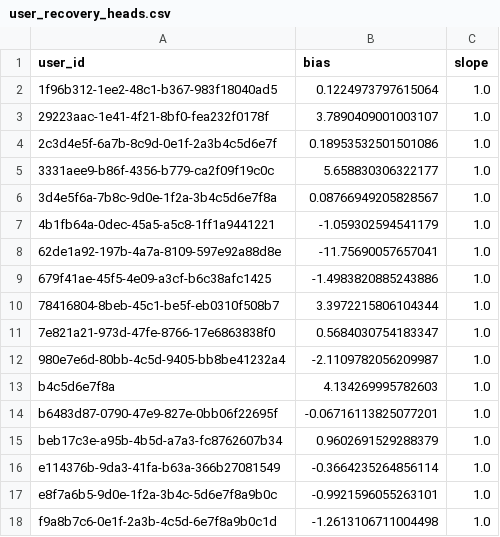
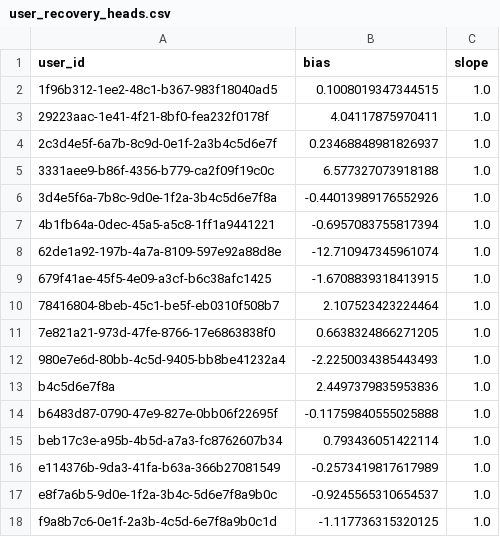
Before and after one commit to humzah-malik/RecoverTrack, a CSV file: backend/user_recovery_heads.csv, drawn as a sheet.

```diff
--- a/backend/user_recovery_heads.csv
+++ b/backend/user_recovery_heads.csv
@@ -1,18 +1,18 @@
 user_id,bias,slope
-1f96b312-1ee2-48c1-b367-983f18040ad5,0.1224973797615064,1.0
-29223aac-1e41-4f21-8bf0-fea232f0178f,3.7890409001003107,1.0
-2c3d4e5f-6a7b-8c9d-0e1f-2a3b4c5d6e7f,0.18953532501501086,1.0
-3331aee9-b86f-4356-b779-ca2f09f19c0c,5.658830306322177,1.0
-3d4e5f6a-7b8c-9d0e-1f2a-3b4c5d6e7f8a,0.08766949205828567,1.0
-4b1fb64a-0dec-45a5-a5c8-1ff1a9441221,-1.059302594541179,1.0
-62de1a92-197b-4a7a-8109-597e92a88d8e,-11.75690057657041,1.0
-679f41ae-45f5-4e09-a3cf-b6c38afc1425,-1.4983820885243886,1.0
-78416804-8beb-45c1-be5f-eb0310f508b7,3.3972215806104344,1.0
-7e821a21-973d-47fe-8766-17e6863838f0,0.5684030754183347,1.0
-980e7e6d-80bb-4c5d-9405-bb8be41232a4,-2.1109782056209987,1.0
-b4c5d6e7f8a,4.134269995782603,1.0
-b6483d87-0790-47e9-827e-0bb06f22695f,-0.06716113825077201,1.0
-beb17c3e-a95b-4b5d-a7a3-fc8762607b34,0.9602691529288379,1.0
-e114376b-9da3-41fa-b63a-366b27081549,-0.3664235264856114,1.0
-e8f7a6b5-9d0e-1f2a-3b4c-5d6e7f8a9b0c,-0.9921596055263101,1.0
-f9a8b7c6-0e1f-2a3b-4c5d-6e7f8a9b0c1d,-1.2613106711004498,1.0
+1f96b312-1ee2-48c1-b367-983f18040ad5,0.1008019347344515,1.0
+29223aac-1e41-4f21-8bf0-fea232f0178f,4.04117875970411,1.0
+2c3d4e5f-6a7b-8c9d-0e1f-2a3b4c5d6e7f,0.23468848981826937,1.0
+3331aee9-b86f-4356-b779-ca2f09f19c0c,6.577327073918188,1.0
+3d4e5f6a-7b8c-9d0e-1f2a-3b4c5d6e7f8a,-0.44013989176552926,1.0
+4b1fb64a-0dec-45a5-a5c8-1ff1a9441221,-0.6957083755817394,1.0
+62de1a92-197b-4a7a-8109-597e92a88d8e,-12.710947345961074,1.0
+679f41ae-45f5-4e09-a3cf-b6c38afc1425,-1.6708839318413915,1.0
+78416804-8beb-45c1-be5f-eb0310f508b7,2.107523423224464,1.0
+7e821a21-973d-47fe-8766-17e6863838f0,0.6638324866271205,1.0
+980e7e6d-80bb-4c5d-9405-bb8be41232a4,-2.2250034385443493,1.0
+b4c5d6e7f8a,2.4497379835953836,1.0
+b6483d87-0790-47e9-827e-0bb06f22695f,-0.11759840555025888,1.0
+beb17c3e-a95b-4b5d-a7a3-fc8762607b34,0.793436051422114,1.0
+e114376b-9da3-41fa-b63a-366b27081549,-0.2573419817617989,1.0
+e8f7a6b5-9d0e-1f2a-3b4c-5d6e7f8a9b0c,-0.9245565310654537,1.0
+f9a8b7c6-0e1f-2a3b-4c5d-6e7f8a9b0c1d,-1.117736315320125,1.0
```
Also changed, not shown: 7 other files.
